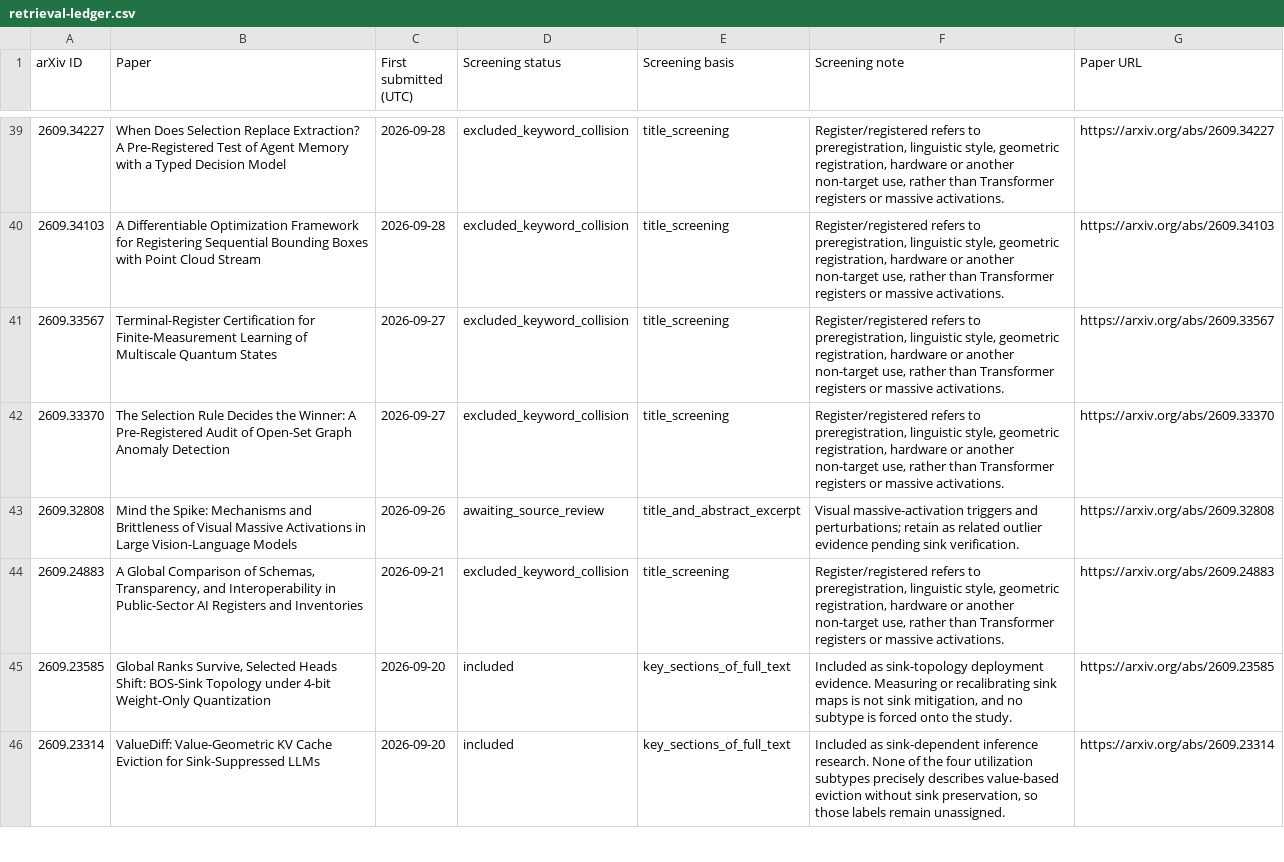
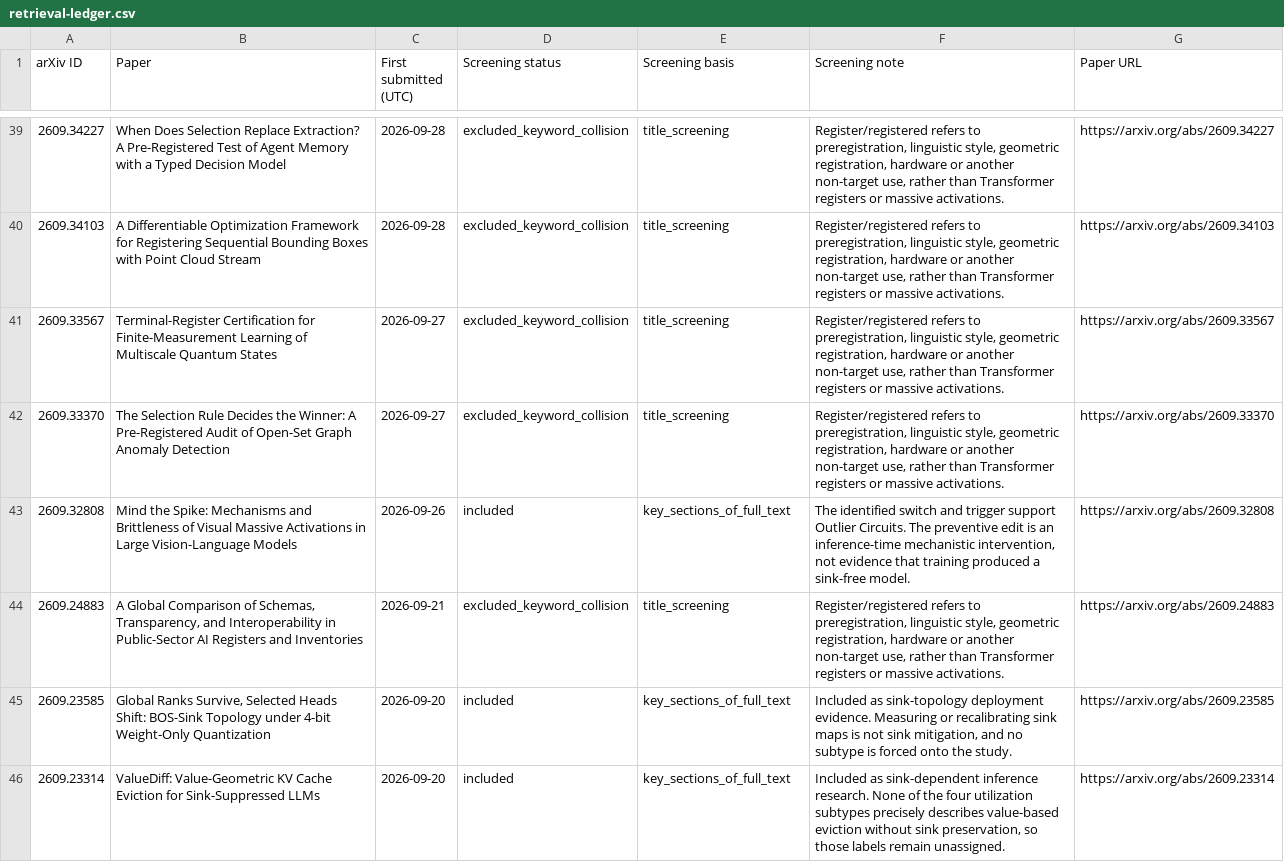
Before and after one commit to ZunhaiSu/Awesome-Attention-Sink, a CSV file: exports/retrieval-ledger.csv, drawn as a sheet; only a part is shown, gaps mark what is left out; the diff covers the shown part only.

Commit message:
Classify 15 more papers with source-grounded taxonomy decisions

```diff
--- a/exports/retrieval-ledger.csv
+++ b/exports/retrieval-ledger.csv
@@ -42,3 +42,3 @@
 2609.33370,The Selection Rule Decides the Winner: A Pre-Registered Audit of Open-Set Graph Anomaly Detection,2026-09-27,excluded_keyword_collision,title_screening,"Register/registered refers to preregistration, linguistic style, geometric registration, hardware or another non-target use, rather than Transformer registers or massive activations.",https://arxiv.org/abs/2609.33370
-2609.32808,Mind the Spike: Mechanisms and Brittleness of Visual Massive Activations in Large Vision-Language Models,2026-09-26,awaiting_source_review,title_and_abstract_excerpt,Visual massive-activation triggers and perturbations; retain as related outlier evidence pending sink verification.,https://arxiv.org/abs/2609.32808
+2609.32808,Mind the Spike: Mechanisms and Brittleness of Visual Massive Activations in Large Vision-Language Models,2026-09-26,included,key_sections_of_full_text,"The identified switch and trigger support Outlier Circuits. The preventive edit is an inference-time mechanistic intervention, not evidence that training produced a sink-free model.",https://arxiv.org/abs/2609.32808
 2609.24883,"A Global Comparison of Schemas, Transparency, and Interoperability in Public-Sector AI Registers and Inventories",2026-09-21,excluded_keyword_collision,title_screening,"Register/registered refers to preregistration, linguistic style, geometric registration, hardware or another non-target use, rather than Transformer registers or massive activations.",https://arxiv.org/abs/2609.24883
```
Also changed, not shown: 45 edited cells elsewhere in this file, 17 other files.
